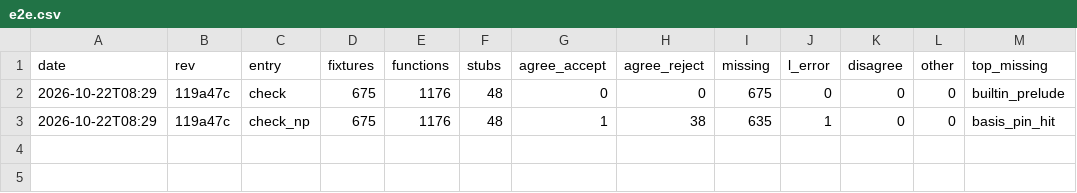
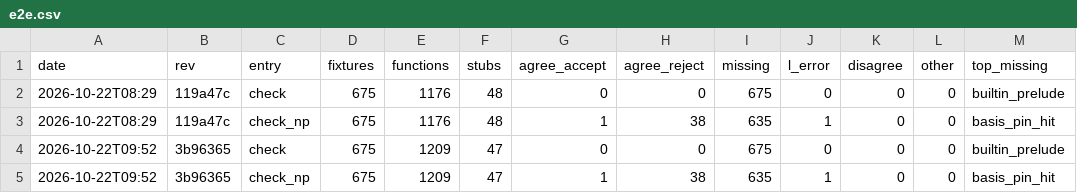
Before and after one commit to leanprover/con-agua, a CSV file: docs/e2e.csv, drawn as a sheet.

```diff
--- a/docs/e2e.csv
+++ b/docs/e2e.csv
@@ -3 +3,3 @@ date,rev,entry,fixtures,functions,stubs,agree_accept,agree_reject,missing,l_erro
 2026-10-22T08:29,119a47c,check_np,675,1176,48,1,38,635,1,0,0,basis_pin_hit
+2026-10-22T09:52,3b96365,check,675,1209,47,0,0,675,0,0,0,builtin_prelude
+2026-10-22T09:52,3b96365,check_np,675,1209,47,1,38,635,1,0,0,basis_pin_hit
```
Also changed, not shown: docs/velocity.csv, 5 other files.
